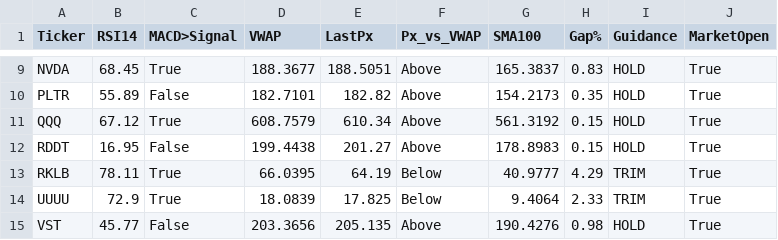
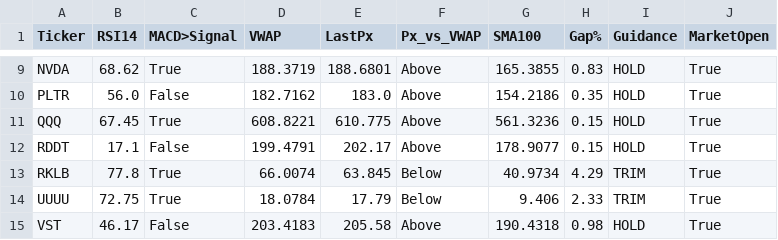
Before and after one commit to Sevenon7/Tradier_Options, a CSV file: overlay_vwap_macd_rsi.csv, drawn as a sheet; only a part is shown, gaps mark what is left out; the diff covers the shown part only; the diff names each change by its address in the sheet, - before the commit and + after, or states it on an @@ line.

```diff
--- a/overlay_vwap_macd_rsi.csv
+++ b/overlay_vwap_macd_rsi.csv
-B9 (RSI14): 68.45
+B9 (RSI14): 68.62
-D9 (VWAP): 188.3677
+D9 (VWAP): 188.3719
-E9 (LastPx): 188.5051
+E9 (LastPx): 188.6801
-G9 (SMA100): 165.3837
+G9 (SMA100): 165.3855
-B10 (RSI14): 55.89
+B10 (RSI14): 56.0
-D10 (VWAP): 182.7101
+D10 (VWAP): 182.7162
-E10 (LastPx): 182.82
+E10 (LastPx): 183.0
-G10 (SMA100): 154.2173
+G10 (SMA100): 154.2186
-B11 (RSI14): 67.12
+B11 (RSI14): 67.45
-D11 (VWAP): 608.7579
+D11 (VWAP): 608.8221
-E11 (LastPx): 610.34
+E11 (LastPx): 610.775
-G11 (SMA100): 561.3192
+G11 (SMA100): 561.3236
-B12 (RSI14): 16.95
+B12 (RSI14): 17.1
-D12 (VWAP): 199.4438
+D12 (VWAP): 199.4791
-E12 (LastPx): 201.27
+E12 (LastPx): 202.17
-G12 (SMA100): 178.8983
+G12 (SMA100): 178.9077
-B13 (RSI14): 78.11
+B13 (RSI14): 77.8
-D13 (VWAP): 66.0395
+D13 (VWAP): 66.0074
-E13 (LastPx): 64.19
+E13 (LastPx): 63.845
-G13 (SMA100): 40.9777
+G13 (SMA100): 40.9734
-B14 (RSI14): 72.9
+B14 (RSI14): 72.75
-D14 (VWAP): 18.0839
+D14 (VWAP): 18.0784
-E14 (LastPx): 17.825
+E14 (LastPx): 17.79
-G14 (SMA100): 9.4064
+G14 (SMA100): 9.406
-B15 (RSI14): 45.77
+B15 (RSI14): 46.17
-D15 (VWAP): 203.3656
+D15 (VWAP): 203.4183
-E15 (LastPx): 205.135
+E15 (LastPx): 205.58
-G15 (SMA100): 190.4276
+G15 (SMA100): 190.4318
```
Also changed, not shown: 29 edited cells elsewhere in this file, option_pl.csv.
